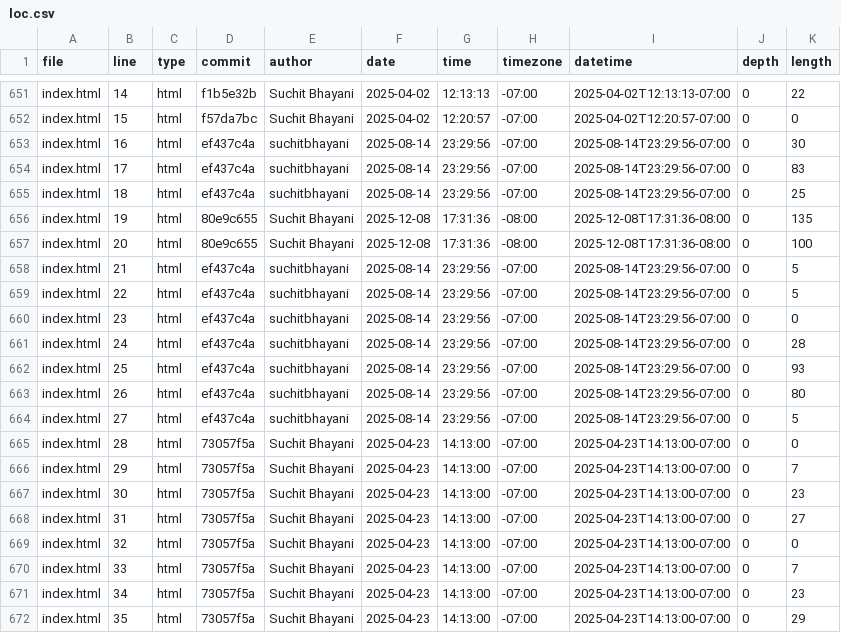
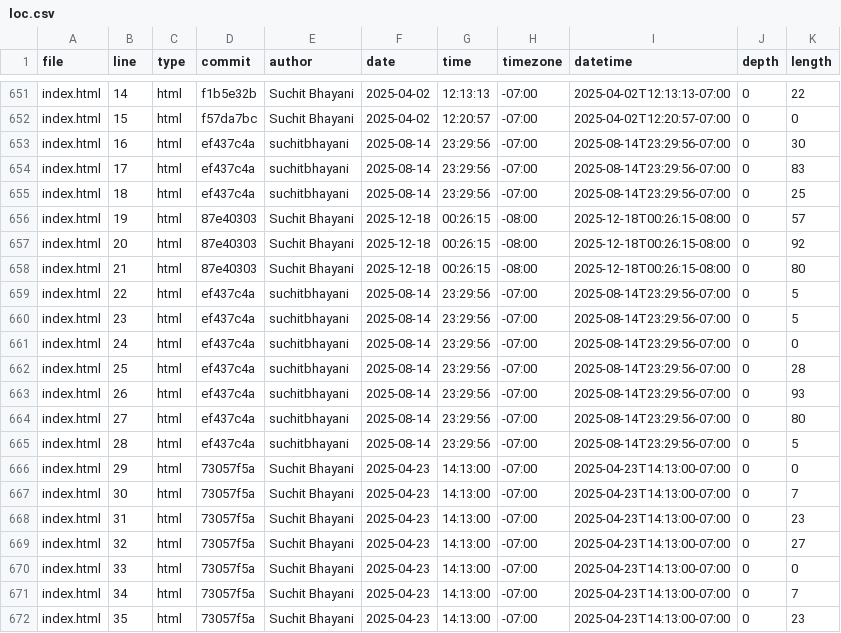
Before and after one commit to suchitbhayani/suchitbhayani.github.io, a CSV file: meta/loc.csv, drawn as a sheet; only a part is shown, gaps mark what is left out; the diff covers the shown part only.

```diff
--- a/meta/loc.csv
+++ b/meta/loc.csv
@@ -655,18 +655,18 @@ index.html,17,html,ef437c4a,suchitbhayani,2025-08-14,23:29:56,-07:00,2025-08-14T
 index.html,18,html,ef437c4a,suchitbhayani,2025-08-14,23:29:56,-07:00,2025-08-14T23:29:56-07:00,0,25
-index.html,19,html,80e9c655,Suchit Bhayani,2025-12-08,17:31:36,-08:00,2025-12-08T17:31:36-08:00,0,135
-index.html,20,html,80e9c655,Suchit Bhayani,2025-12-08,17:31:36,-08:00,2025-12-08T17:31:36-08:00,0,100
-index.html,21,html,ef437c4a,suchitbhayani,2025-08-14,23:29:56,-07:00,2025-08-14T23:29:56-07:00,0,5
+index.html,19,html,87e40303,Suchit Bhayani,2025-12-18,00:26:15,-08:00,2025-12-18T00:26:15-08:00,0,57
+index.html,20,html,87e40303,Suchit Bhayani,2025-12-18,00:26:15,-08:00,2025-12-18T00:26:15-08:00,0,92
+index.html,21,html,87e40303,Suchit Bhayani,2025-12-18,00:26:15,-08:00,2025-12-18T00:26:15-08:00,0,80
 index.html,22,html,ef437c4a,suchitbhayani,2025-08-14,23:29:56,-07:00,2025-08-14T23:29:56-07:00,0,5
-index.html,23,html,ef437c4a,suchitbhayani,2025-08-14,23:29:56,-07:00,2025-08-14T23:29:56-07:00,0,0
-index.html,24,html,ef437c4a,suchitbhayani,2025-08-14,23:29:56,-07:00,2025-08-14T23:29:56-07:00,0,28
-index.html,25,html,ef437c4a,suchitbhayani,2025-08-14,23:29:56,-07:00,2025-08-14T23:29:56-07:00,0,93
-index.html,26,html,ef437c4a,suchitbhayani,2025-08-14,23:29:56,-07:00,2025-08-14T23:29:56-07:00,0,80
-index.html,27,html,ef437c4a,suchitbhayani,2025-08-14,23:29:56,-07:00,2025-08-14T23:29:56-07:00,0,5
-index.html,28,html,73057f5a,Suchit Bhayani,2025-04-23,14:13:00,-07:00,2025-04-23T14:13:00-07:00,0,0
-index.html,29,html,73057f5a,Suchit Bhayani,2025-04-23,14:13:00,-07:00,2025-04-23T14:13:00-07:00,0,7
-index.html,30,html,73057f5a,Suchit Bhayani,2025-04-23,14:13:00,-07:00,2025-04-23T14:13:00-07:00,0,23
-index.html,31,html,73057f5a,Suchit Bhayani,2025-04-23,14:13:00,-07:00,2025-04-23T14:13:00-07:00,0,27
-index.html,32,html,73057f5a,Suchit Bhayani,2025-04-23,14:13:00,-07:00,2025-04-23T14:13:00-07:00,0,0
-index.html,33,html,73057f5a,Suchit Bhayani,2025-04-23,14:13:00,-07:00,2025-04-23T14:13:00-07:00,0,7
-index.html,34,html,73057f5a,Suchit Bhayani,2025-04-23,14:13:00,-07:00,2025-04-23T14:13:00-07:00,0,23
-index.html,35,html,73057f5a,Suchit Bhayani,2025-04-23,14:13:00,-07:00,2025-04-23T14:13:00-07:00,0,29
+index.html,23,html,ef437c4a,suchitbhayani,2025-08-14,23:29:56,-07:00,2025-08-14T23:29:56-07:00,0,5
+index.html,24,html,ef437c4a,suchitbhayani,2025-08-14,23:29:56,-07:00,2025-08-14T23:29:56-07:00,0,0
+index.html,25,html,ef437c4a,suchitbhayani,2025-08-14,23:29:56,-07:00,2025-08-14T23:29:56-07:00,0,28
+index.html,26,html,ef437c4a,suchitbhayani,2025-08-14,23:29:56,-07:00,2025-08-14T23:29:56-07:00,0,93
+index.html,27,html,ef437c4a,suchitbhayani,2025-08-14,23:29:56,-07:00,2025-08-14T23:29:56-07:00,0,80
+index.html,28,html,ef437c4a,suchitbhayani,2025-08-14,23:29:56,-07:00,2025-08-14T23:29:56-07:00,0,5
+index.html,29,html,73057f5a,Suchit Bhayani,2025-04-23,14:13:00,-07:00,2025-04-23T14:13:00-07:00,0,0
+index.html,30,html,73057f5a,Suchit Bhayani,2025-04-23,14:13:00,-07:00,2025-04-23T14:13:00-07:00,0,7
+index.html,31,html,73057f5a,Suchit Bhayani,2025-04-23,14:13:00,-07:00,2025-04-23T14:13:00-07:00,0,23
+index.html,32,html,73057f5a,Suchit Bhayani,2025-04-23,14:13:00,-07:00,2025-04-23T14:13:00-07:00,0,27
+index.html,33,html,73057f5a,Suchit Bhayani,2025-04-23,14:13:00,-07:00,2025-04-23T14:13:00-07:00,0,0
+index.html,34,html,73057f5a,Suchit Bhayani,2025-04-23,14:13:00,-07:00,2025-04-23T14:13:00-07:00,0,7
+index.html,35,html,73057f5a,Suchit Bhayani,2025-04-23,14:13:00,-07:00,2025-04-23T14:13:00-07:00,0,23
```
Also changed, not shown: 1 added row and 10 edited cells elsewhere in this file.
